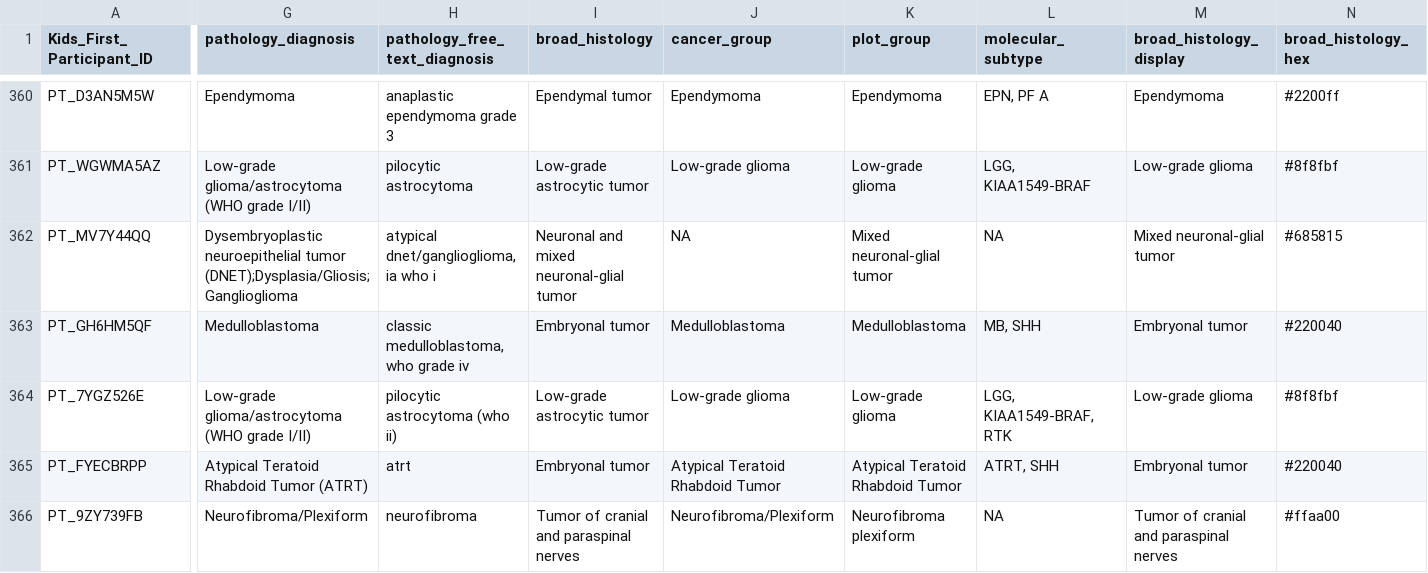
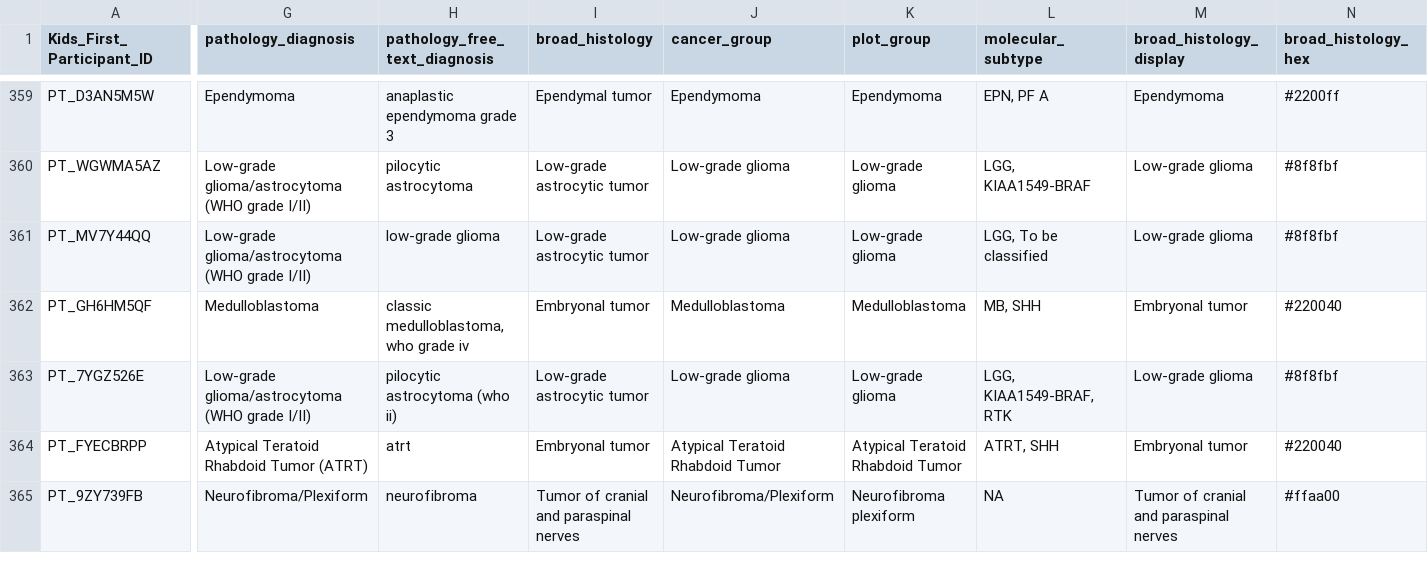
Before and after one commit to diskin-lab-chop/pbta-germline-somatic, a TSV file: analyses/collapse-tumor-histologies/results/germline-primary-plus-tumor-histologies-plot-groups.tsv, drawn as a sheet; only a part is shown, gaps mark what is left out; addresses are those after the commit; the diff covers the shown part only; the diff names each change by its address in the sheet, - before the commit and + after, or states it on an @@ line.

```diff
--- a/analyses/collapse-tumor-histologies/results/germline-primary-plus-tumor-histologies-plot-groups.tsv
+++ b/analyses/collapse-tumor-histologies/results/germline-primary-plus-tumor-histologies-plot-groups.tsv
-G361 (pathology_diagnosis): Dysembryoplastic neuroepithelial tumor (DNET);Dysplasia/Gliosis;Ganglioglioma
+G361 (pathology_diagnosis): Low-grade glioma/astrocytoma (WHO grade I/II)
-H361 (pathology_free_text_diagnosis): atypical dnet/ganglioglioma,ia who i
+H361 (pathology_free_text_diagnosis): low-grade glioma
-I361 (broad_histology): Neuronal and mixed neuronal-glial tumor
+I361 (broad_histology): Low-grade astrocytic tumor
-J361 (cancer_group): NA
+J361 (cancer_group): Low-grade glioma
-K361 (plot_group): Mixed neuronal-glial tumor
+K361 (plot_group): Low-grade glioma
-L361 (molecular_subtype): NA
+L361 (molecular_subtype): LGG, To be classified
-M361 (broad_histology_display): Mixed neuronal-glial tumor
+M361 (broad_histology_display): Low-grade glioma
-N361 (broad_histology_hex): #685815
+N361 (broad_histology_hex): #8f8fbf
```
Also changed, not shown: 1 removed row and 139 edited cells elsewhere in this file, analyses/collapse-tumor-histologies/results/germline-primary-plus-tumor-histologies-plot-groups-clin-meta.tsv, analyses/collapse-tumor-histologies/results/germline-primary-plus-tumor-histologies.tsv, 3 other files.
